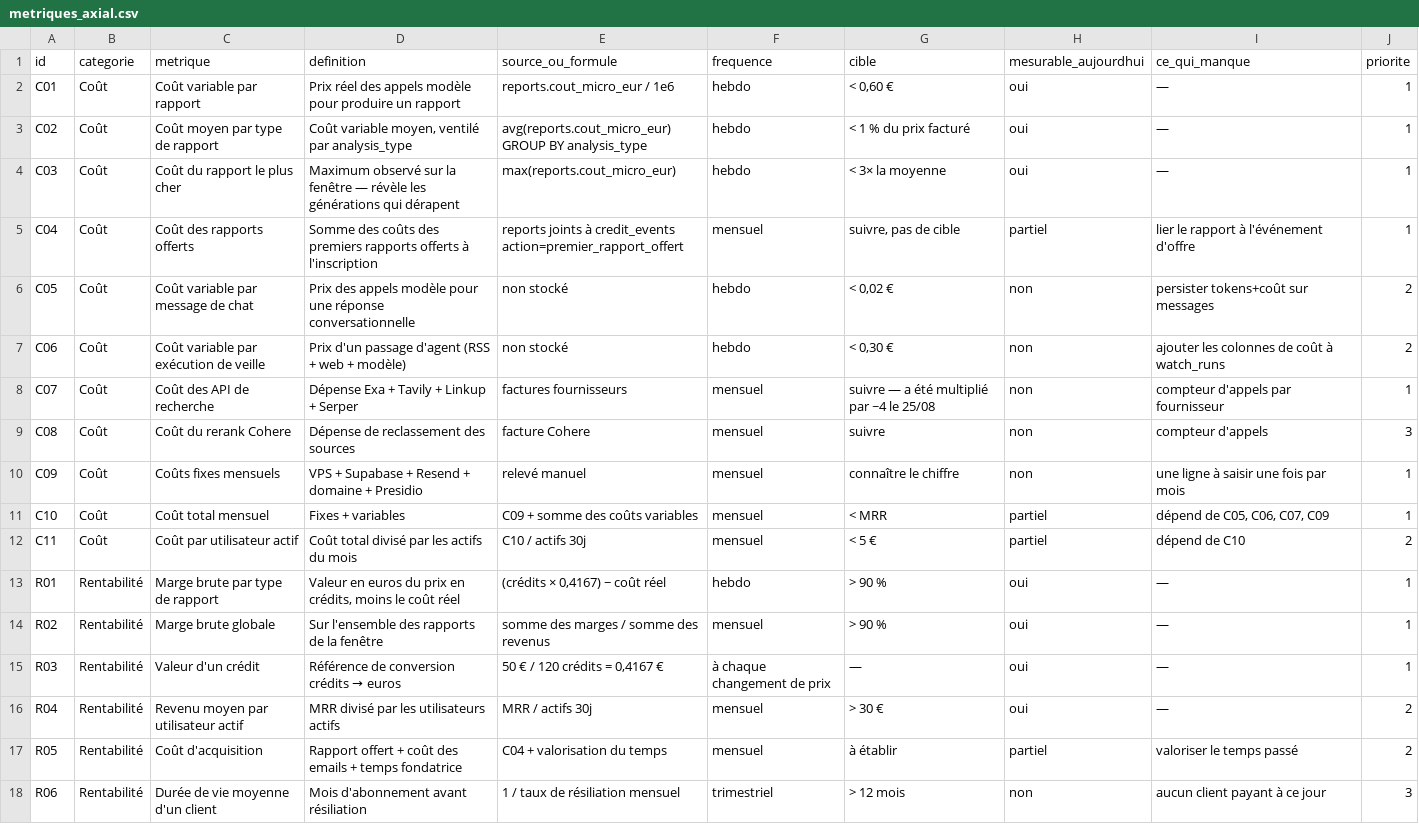
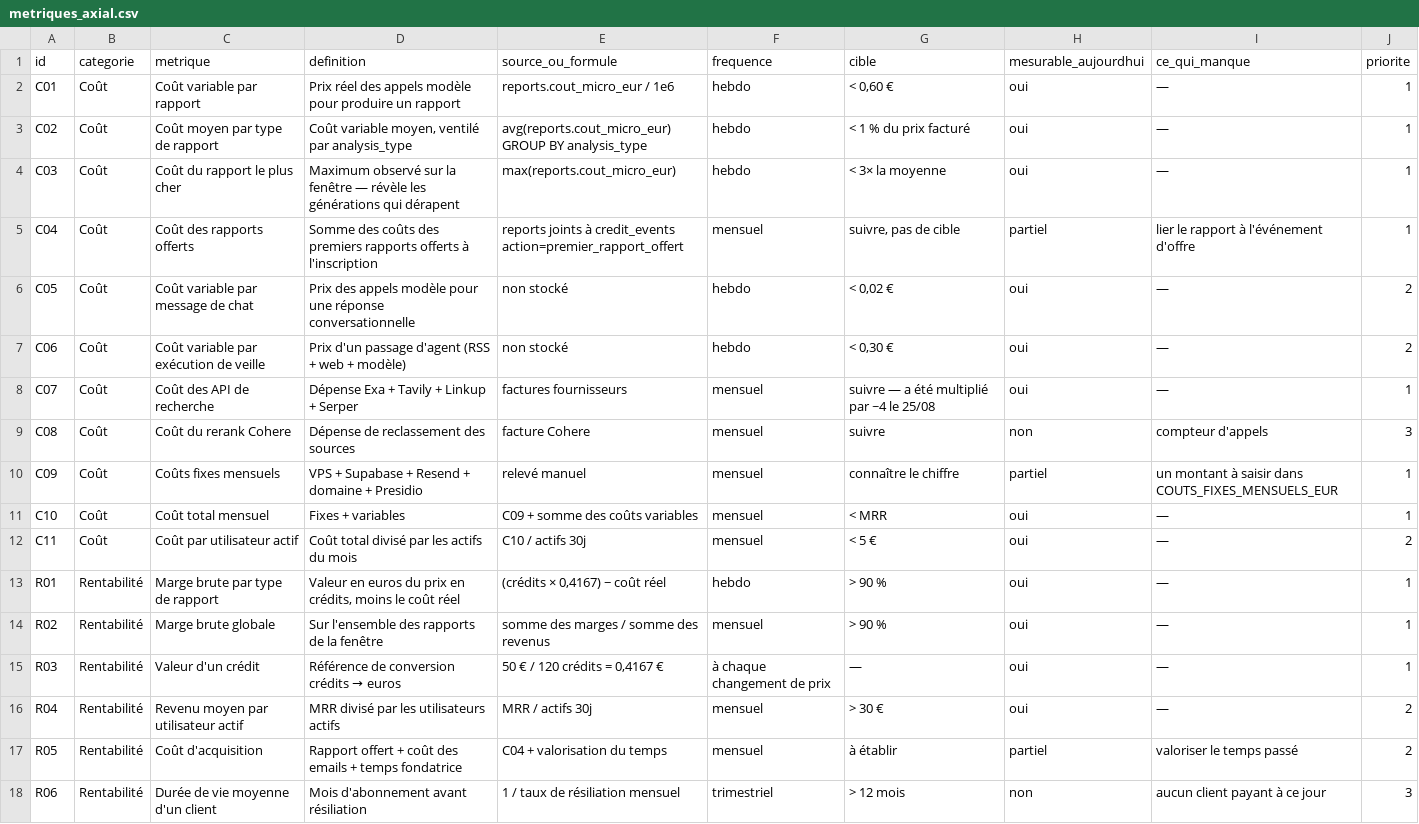
Before and after one commit to IFULES1/Axial-Int, a CSV file: docs/metriques_axial.csv, drawn as a sheet; only a part is shown.

Commit message:
Instrumentation complete des couts : conversations, veilles, recherche web et couts fixes (migration 0019)

```diff
--- a/docs/metriques_axial.csv
+++ b/docs/metriques_axial.csv
@@ -5,9 +5,9 @@ C03;Coût;Coût du rapport le plus cher;Maximum observé sur la fenêtre — ré
 C04;Coût;Coût des rapports offerts;Somme des coûts des premiers rapports offerts à l'inscription;reports joints à credit_events action=premier_rapport_offert;mensuel;suivre, pas de cible;partiel;lier le rapport à l'événement d'offre;1
-C05;Coût;Coût variable par message de chat;Prix des appels modèle pour une réponse conversationnelle;non stocké;hebdo;< 0,02 €;non;persister tokens+coût sur messages;2
-C06;Coût;Coût variable par exécution de veille;Prix d'un passage d'agent (RSS + web + modèle);non stocké;hebdo;< 0,30 €;non;ajouter les colonnes de coût à watch_runs;2
-C07;Coût;Coût des API de recherche;Dépense Exa + Tavily + Linkup + Serper;factures fournisseurs;mensuel;suivre — a été multiplié par ~4 le 25/08;non;compteur d'appels par fournisseur;1
+C05;Coût;Coût variable par message de chat;Prix des appels modèle pour une réponse conversationnelle;non stocké;hebdo;< 0,02 €;oui;—;2
+C06;Coût;Coût variable par exécution de veille;Prix d'un passage d'agent (RSS + web + modèle);non stocké;hebdo;< 0,30 €;oui;—;2
+C07;Coût;Coût des API de recherche;Dépense Exa + Tavily + Linkup + Serper;factures fournisseurs;mensuel;suivre — a été multiplié par ~4 le 25/08;oui;—;1
 C08;Coût;Coût du rerank Cohere;Dépense de reclassement des sources;facture Cohere;mensuel;suivre;non;compteur d'appels;3
-C09;Coût;Coûts fixes mensuels;VPS + Supabase + Resend + domaine + Presidio;relevé manuel;mensuel;connaître le chiffre;non;une ligne à saisir une fois par mois;1
-C10;Coût;Coût total mensuel;Fixes + variables;C09 + somme des coûts variables;mensuel;< MRR;partiel;dépend de C05, C06, C07, C09;1
-C11;Coût;Coût par utilisateur actif;Coût total divisé par les actifs du mois;C10 / actifs 30j;mensuel;< 5 €;partiel;dépend de C10;2
+C09;Coût;Coûts fixes mensuels;VPS + Supabase + Resend + domaine + Presidio;relevé manuel;mensuel;connaître le chiffre;partiel;un montant à saisir dans COUTS_FIXES_MENSUELS_EUR;1
+C10;Coût;Coût total mensuel;Fixes + variables;C09 + somme des coûts variables;mensuel;< MRR;oui;—;1
+C11;Coût;Coût par utilisateur actif;Coût total divisé par les actifs du mois;C10 / actifs 30j;mensuel;< 5 €;oui;—;2
 R01;Rentabilité;Marge brute par type de rapport;Valeur en euros du prix en crédits, moins le coût réel;(crédits × 0,4167) − coût réel;hebdo;> 90 %;oui;—;1
```
Also changed, not shown: 14 other files.
